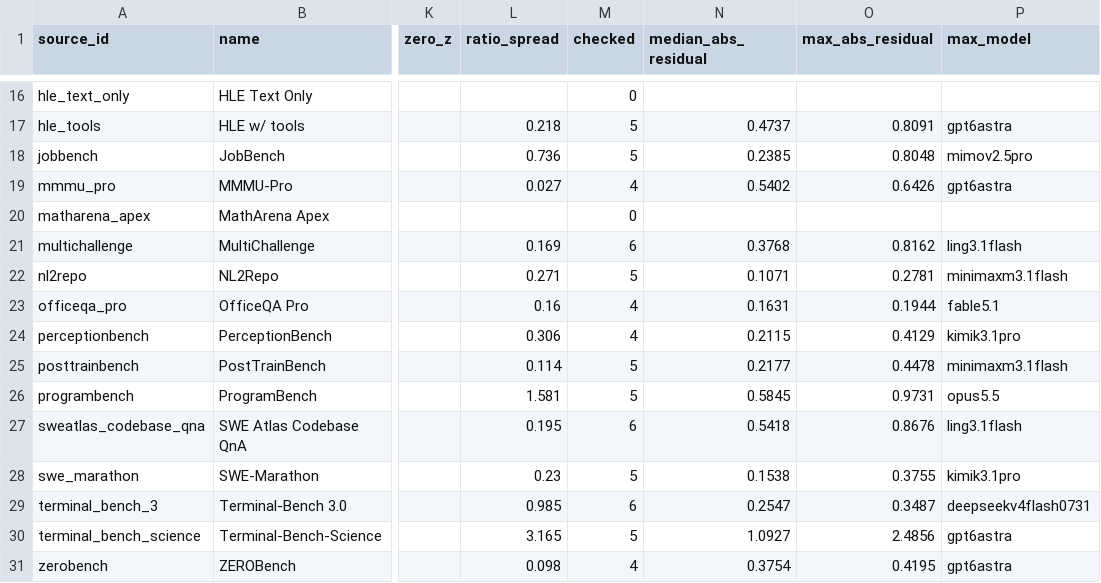
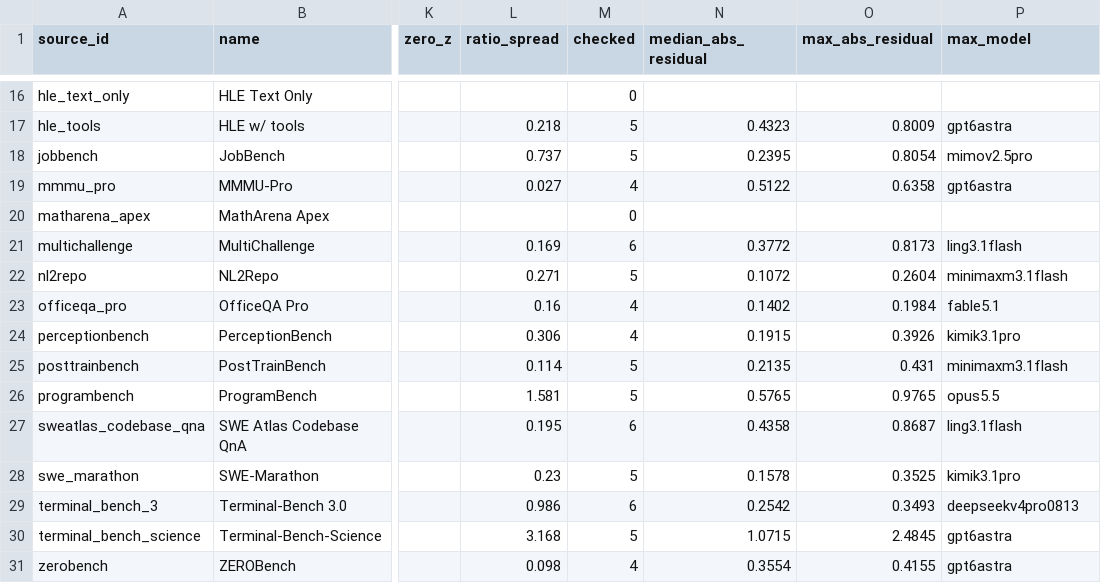
Before and after one commit to ZER0-auto/llm-benchmark-plane, a CSV file: out/bl_crosscheck_sources.csv, drawn as a sheet; only a part is shown, gaps mark what is left out; the diff covers the shown part only; the diff names each change by its address in the sheet, - before the commit and + after, or states it on an @@ line.

```diff
--- a/out/bl_crosscheck_sources.csv
+++ b/out/bl_crosscheck_sources.csv
-N17 (median_abs_residual): 0.4737
+N17 (median_abs_residual): 0.4323
-O17 (max_abs_residual): 0.8091
+O17 (max_abs_residual): 0.8009
-L18 (ratio_spread): 0.736
+L18 (ratio_spread): 0.737
-N18 (median_abs_residual): 0.2385
+N18 (median_abs_residual): 0.2395
-O18 (max_abs_residual): 0.8048
+O18 (max_abs_residual): 0.8054
-N19 (median_abs_residual): 0.5402
+N19 (median_abs_residual): 0.5122
-O19 (max_abs_residual): 0.6426
+O19 (max_abs_residual): 0.6358
-N21 (median_abs_residual): 0.3768
+N21 (median_abs_residual): 0.3772
-O21 (max_abs_residual): 0.8162
+O21 (max_abs_residual): 0.8173
-N22 (median_abs_residual): 0.1071
+N22 (median_abs_residual): 0.1072
-O22 (max_abs_residual): 0.2781
+O22 (max_abs_residual): 0.2604
-N23 (median_abs_residual): 0.1631
+N23 (median_abs_residual): 0.1402
-O23 (max_abs_residual): 0.1944
+O23 (max_abs_residual): 0.1984
-N24 (median_abs_residual): 0.2115
+N24 (median_abs_residual): 0.1915
-O24 (max_abs_residual): 0.4129
+O24 (max_abs_residual): 0.3926
-N25 (median_abs_residual): 0.2177
+N25 (median_abs_residual): 0.2135
-O25 (max_abs_residual): 0.4478
+O25 (max_abs_residual): 0.431
-N26 (median_abs_residual): 0.5845
+N26 (median_abs_residual): 0.5765
-O26 (max_abs_residual): 0.9731
+O26 (max_abs_residual): 0.9765
-N27 (median_abs_residual): 0.5418
+N27 (median_abs_residual): 0.4358
-O27 (max_abs_residual): 0.8676
+O27 (max_abs_residual): 0.8687
-N28 (median_abs_residual): 0.1538
+N28 (median_abs_residual): 0.1578
-O28 (max_abs_residual): 0.3755
+O28 (max_abs_residual): 0.3525
-L29 (ratio_spread): 0.985
+L29 (ratio_spread): 0.986
-N29 (median_abs_residual): 0.2547
+N29 (median_abs_residual): 0.2542
-O29 (max_abs_residual): 0.3487
+O29 (max_abs_residual): 0.3493
-P29 (max_model): deepseekv4flash0731
+P29 (max_model): deepseekv4pro0813
-L30 (ratio_spread): 3.165
+L30 (ratio_spread): 3.168
-N30 (median_abs_residual): 1.0927
+N30 (median_abs_residual): 1.0715
-O30 (max_abs_residual): 2.4856
+O30 (max_abs_residual): 2.4845
-N31 (median_abs_residual): 0.3754
+N31 (median_abs_residual): 0.3554
-O31 (max_abs_residual): 0.4195
+O31 (max_abs_residual): 0.4155
```
Also changed, not shown: 31 edited cells elsewhere in this file, out/bl_crosscheck.csv, out/model_plane.csv, 9 other files.
